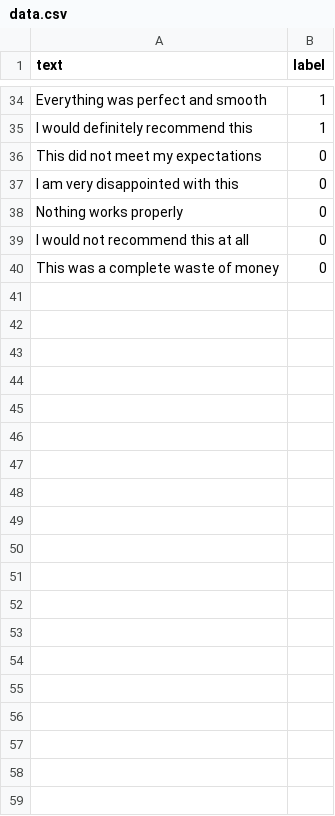
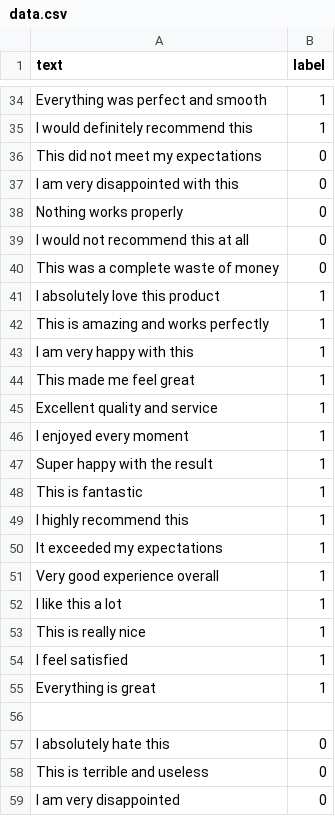
Before and after one commit to tks930828/sentiment-app, a CSV file: data.csv, drawn as a sheet; only a part is shown, gaps mark what is left out; the diff covers the shown part only; the diff names each change by its address in the sheet, - before the commit and + after, or states it on an @@ line.

```diff
--- a/data.csv
+++ b/data.csv
+row 41: I absolutely love this product | 1
+row 42: This is amazing and works perfectly | 1
+row 43: I am very happy with this | 1
+row 44: This made me feel great | 1
+row 45: Excellent quality and service | 1
+row 46: I enjoyed every moment | 1
+row 47: Super happy with the result | 1
+row 48: This is fantastic | 1
+row 49: I highly recommend this | 1
+row 50: It exceeded my expectations | 1
+row 51: Very good experience overall | 1
+row 52: I like this a lot | 1
+row 53: This is really nice | 1
+row 54: I feel satisfied | 1
+row 55: Everything is great | 1
+row 56: (empty)
+row 57: I absolutely hate this | 0
+row 58: This is terrible and useless | 0
+row 59: I am very disappointed | 0
```
Also changed, not shown: 24 added rows elsewhere in this file, 2 other files.
